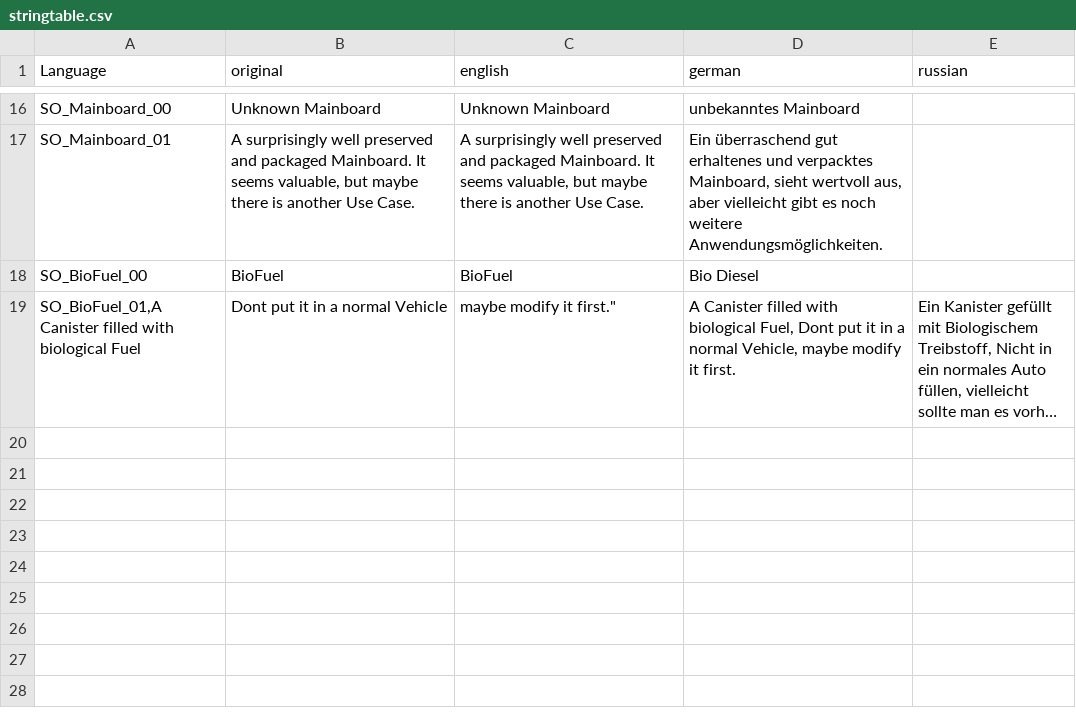
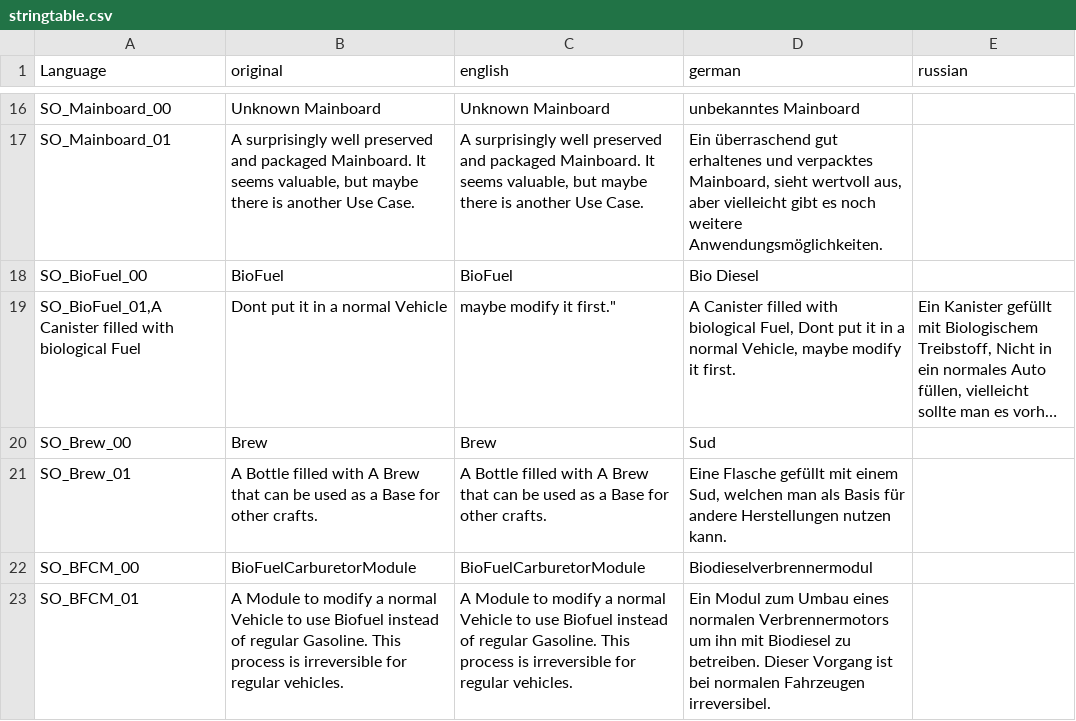
Before and after one commit to EduardPopp/ShadowsOverhaul, a CSV file: Scripts/4_World/GasStationRefuel/stringtable.csv, drawn as a sheet; only a part is shown, gaps mark what is left out; long unchanged cells end in …; the diff names each change by its address in the sheet, - before the commit and + after, or states it on an @@ line.

```diff
--- a/Scripts/4_World/GasStationRefuel/stringtable.csv
+++ b/Scripts/4_World/GasStationRefuel/stringtable.csv
+row 20: SO_Brew_00 | Brew | Brew | Sud
+row 21: SO_Brew_01 | A Bottle filled with A Brew that can be used as a Base for other crafts. | A Bottle filled with A Brew that can be used as a Base for other crafts. | Eine Flasche gefüllt mit einem Sud, welchen man als Basis für andere Herstellungen nutzen kann.
+row 22: SO_BFCM_00 | BioFuelCarburetorModule | BioFuelCarburetorModule | Biodieselverbrennermodul
+row 23: SO_BFCM_01 | A Module to modify a normal Vehicle to use Biofuel instead of regular Gasoline. This process is irreversible for regular vehicles. | A Module to modify a normal Vehicle to use Biofuel instead of regular Gasoline. This process is irreversible for regular vehicles. | Ein Modul zum Umbau eines normalen Verbrennermotors um ihn mit Biodiesel zu betreiben. Dieser Vorgang ist bei normalen Fahrzeugen irreversibel.
```
Also changed, not shown: 27 other files.
